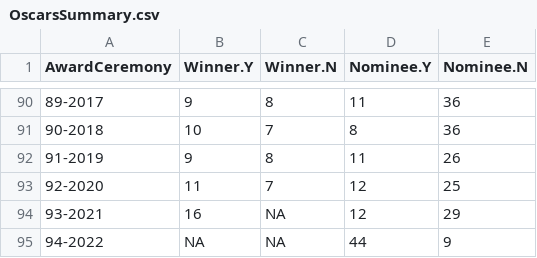
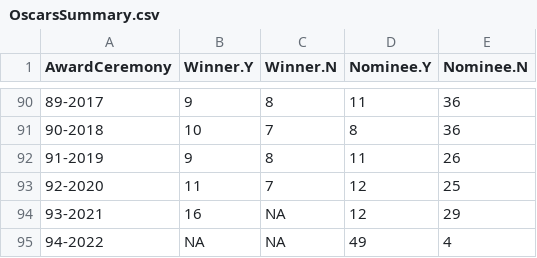
Before and after one commit to jacobmgreer/Media-Consumption, a CSV file: datasets/Oscars/OscarsSummary.csv, drawn as a sheet; only a part is shown, gaps mark what is left out.

```diff
--- a/datasets/Oscars/OscarsSummary.csv
+++ b/datasets/Oscars/OscarsSummary.csv
@@ -94,2 +94,2 @@
 "93-2021",16,NA,12,29
-"94-2022",NA,NA,44,9
+"94-2022",NA,NA,49,4
```
Also changed, not shown: 1 other file.
